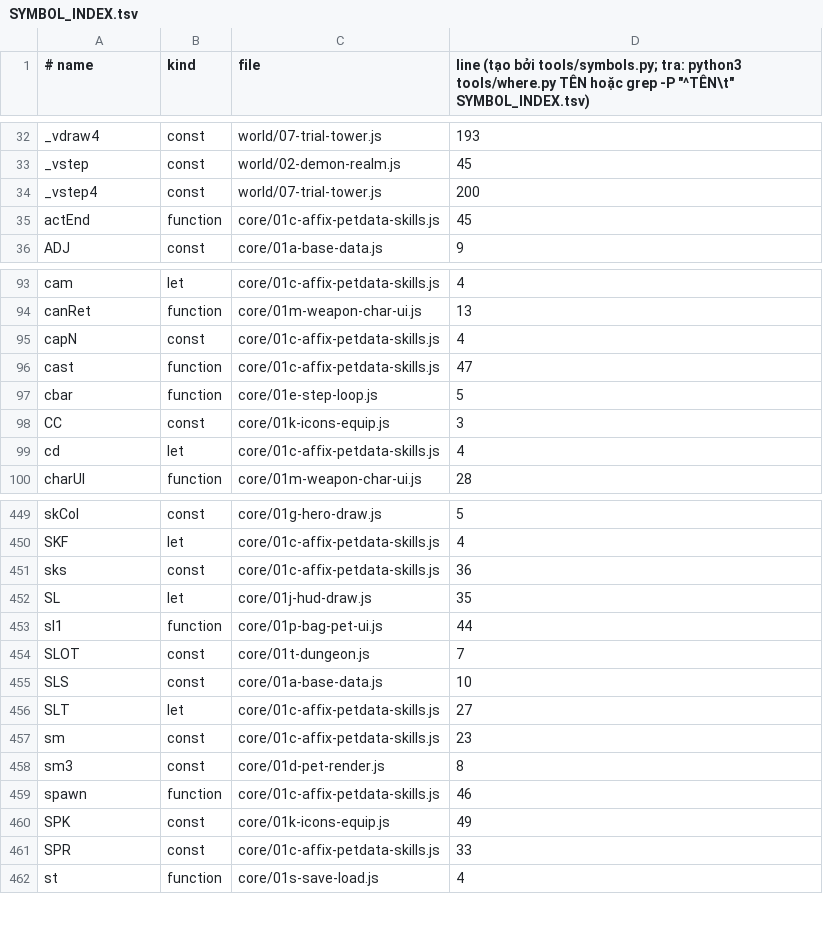
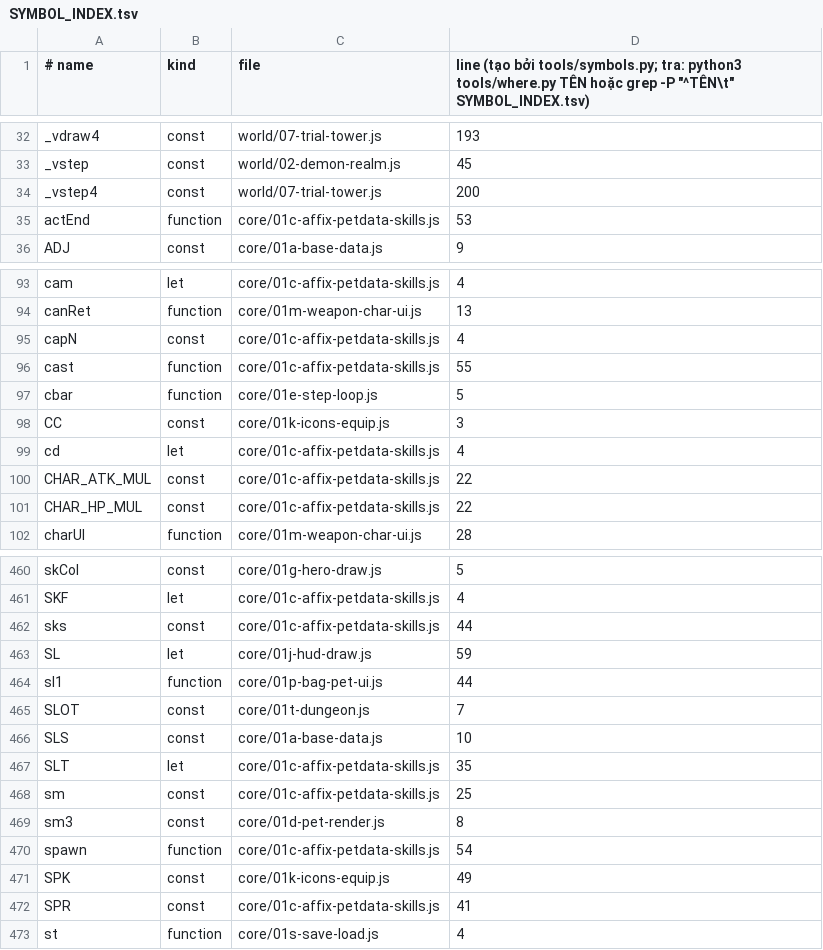
Before and after one commit to kgathst8888-cmyk/Mong_Tu_Tien, a TSV file: SYMBOL_INDEX.tsv, drawn as a sheet; only a part is shown, gaps mark what is left out; the diff covers the shown part only.

```diff
--- a/SYMBOL_INDEX.tsv
+++ b/SYMBOL_INDEX.tsv
@@ -34,3 +34,3 @@ _vstep	const	world/02-demon-realm.js	45
 _vstep4	const	world/07-trial-tower.js	200
-actEnd	function	core/01c-affix-petdata-skills.js	45
+actEnd	function	core/01c-affix-petdata-skills.js	53
 ADJ	const	core/01a-base-data.js	9
@@ -95,3 +95,3 @@ canRet	function	core/01m-weapon-char-ui.js	13
 capN	const	core/01c-affix-petdata-skills.js	4
-cast	function	core/01c-affix-petdata-skills.js	47
+cast	function	core/01c-affix-petdata-skills.js	55
 cbar	function	core/01e-step-loop.js	5
@@ -99,2 +99,4 @@ CC	const	core/01k-icons-equip.js	3
 cd	let	core/01c-affix-petdata-skills.js	4
+CHAR_ATK_MUL	const	core/01c-affix-petdata-skills.js	22
+CHAR_HP_MUL	const	core/01c-affix-petdata-skills.js	22
 charUI	function	core/01m-weapon-char-ui.js	28
@@ -450,4 +461,4 @@ skCol	const	core/01g-hero-draw.js	5
 SKF	let	core/01c-affix-petdata-skills.js	4
-sks	const	core/01c-affix-petdata-skills.js	36
-SL	let	core/01j-hud-draw.js	35
+sks	const	core/01c-affix-petdata-skills.js	44
+SL	let	core/01j-hud-draw.js	59
 sl1	function	core/01p-bag-pet-ui.js	44
@@ -455,8 +466,8 @@ SLOT	const	core/01t-dungeon.js	7
 SLS	const	core/01a-base-data.js	10
-SLT	let	core/01c-affix-petdata-skills.js	27
-sm	const	core/01c-affix-petdata-skills.js	23
+SLT	let	core/01c-affix-petdata-skills.js	35
+sm	const	core/01c-affix-petdata-skills.js	25
 sm3	const	core/01d-pet-render.js	8
-spawn	function	core/01c-affix-petdata-skills.js	46
+spawn	function	core/01c-affix-petdata-skills.js	54
 SPK	const	core/01k-icons-equip.js	49
-SPR	const	core/01c-affix-petdata-skills.js	33
+SPR	const	core/01c-affix-petdata-skills.js	41
 st	function	core/01s-save-load.js	4
```
Also changed, not shown: 9 added rows and 52 edited cells elsewhere in this file, 22 other files.
